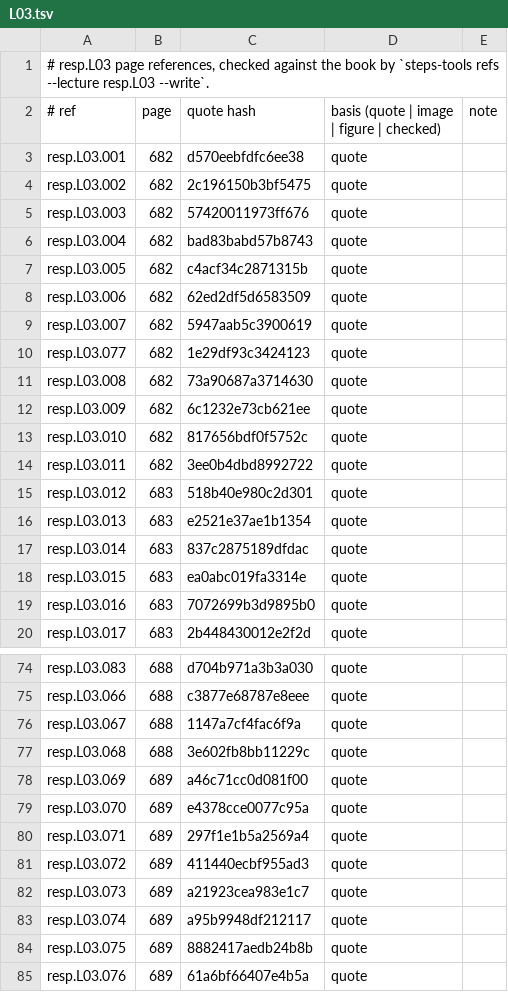
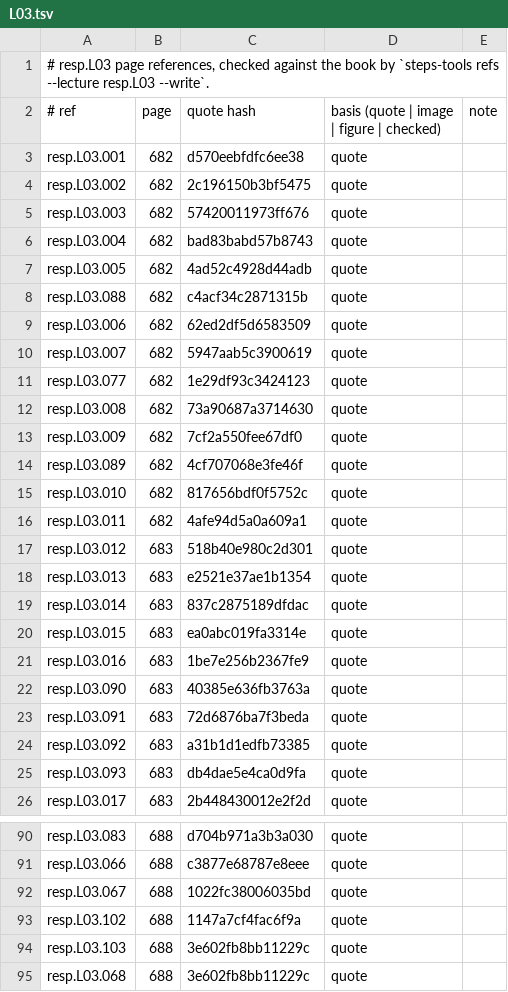
Before and after one commit to MohamedRef/Steps-app, a TSV file: content/book-refs/resp/L03.tsv, drawn as a sheet; only a part is shown, gaps mark what is left out; the shorter side is filled out with more unchanged rows; the diff covers the shown part only.

```diff
--- a/content/book-refs/resp/L03.tsv
+++ b/content/book-refs/resp/L03.tsv
@@ -6,3 +6,4 @@ resp.L03.003	682	57420011973ff676	quote
 resp.L03.004	682	bad83babd57b8743	quote	
-resp.L03.005	682	c4acf34c2871315b	quote	
+resp.L03.005	682	4ad52c4928d44adb	quote	
+resp.L03.088	682	c4acf34c2871315b	quote	
 resp.L03.006	682	62ed2df5d6583509	quote	
@@ -11,5 +12,6 @@ resp.L03.077	682	1e29df93c3424123	quote
 resp.L03.008	682	73a90687a3714630	quote	
-resp.L03.009	682	6c1232e73cb621ee	quote	
+resp.L03.009	682	7cf2a550fee67df0	quote	
+resp.L03.089	682	4cf707068e3fe46f	quote	
 resp.L03.010	682	817656bdf0f5752c	quote	
-resp.L03.011	682	3ee0b4dbd8992722	quote	
+resp.L03.011	682	4afe94d5a0a609a1	quote	
 resp.L03.012	683	518b40e980c2d301	quote	
@@ -18,3 +20,7 @@ resp.L03.014	683	837c2875189dfdac	quote
 resp.L03.015	683	ea0abc019fa3314e	quote	
-resp.L03.016	683	7072699b3d9895b0	quote	
+resp.L03.016	683	1be7e256b2367fe9	quote	
+resp.L03.090	683	40385e636fb3763a	quote	
+resp.L03.091	683	72d6876ba7f3beda	quote	
+resp.L03.092	683	a31b1d1edfb73385	quote	
+resp.L03.093	683	db4dae5e4ca0d9fa	quote	
 resp.L03.017	683	2b448430012e2f2d	quote	
@@ -75,3 +91,5 @@ resp.L03.083	688	d704b971a3b3a030	quote
 resp.L03.066	688	c3877e68787e8eee	quote	
-resp.L03.067	688	1147a7cf4fac6f9a	quote	
+resp.L03.067	688	1022fc38006035bd	quote	
+resp.L03.102	688	1147a7cf4fac6f9a	quote	
+resp.L03.103	688	3e602fb8bb11229c	quote	
 resp.L03.068	688	3e602fb8bb11229c	quote	
```
Also changed, not shown: 12 added rows and 3 edited cells elsewhere in this file, content/book-refs/renal/L01.tsv, content/book-refs/repro/L01.tsv, 48 other files.
